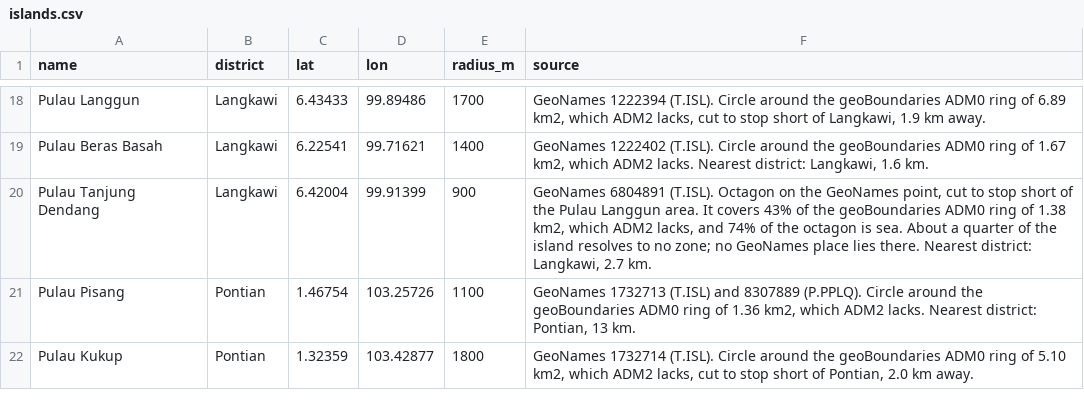
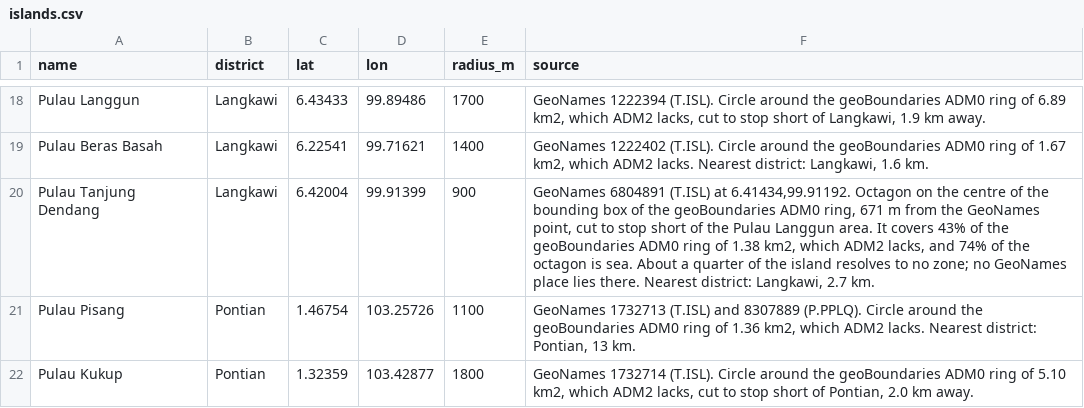
Before and after one commit to PillarsApp/adhan-dart, a CSV file: tool/malaysia/islands.csv, drawn as a sheet; only a part is shown, gaps mark what is left out.

```diff
--- a/tool/malaysia/islands.csv
+++ b/tool/malaysia/islands.csv
@@ -19,3 +19,3 @@ Pulau Langgun,Langkawi,6.43433,99.89486,1700,"GeoNames 1222394 (T.ISL). Circle a
 Pulau Beras Basah,Langkawi,6.22541,99.71621,1400,"GeoNames 1222402 (T.ISL). Circle around the geoBoundaries ADM0 ring of 1.67 km2, which ADM2 lacks. Nearest district: Langkawi, 1.6 km."
-Pulau Tanjung Dendang,Langkawi,6.42004,99.91399,900,"GeoNames 6804891 (T.ISL). Octagon on the GeoNames point, cut to stop short of the Pulau Langgun area. It covers 43% of the geoBoundaries ADM0 ring of 1.38 km2, which ADM2 lacks, and 74% of the octagon is sea. About a quarter of the island resolves to no zone; no GeoNames place lies there. Nearest district: Langkawi, 2.7 km."
+Pulau Tanjung Dendang,Langkawi,6.42004,99.91399,900,"GeoNames 6804891 (T.ISL) at 6.41434,99.91192. Octagon on the centre of the bounding box of the geoBoundaries ADM0 ring, 671 m from the GeoNames point, cut to stop short of the Pulau Langgun area. It covers 43% of the geoBoundaries ADM0 ring of 1.38 km2, which ADM2 lacks, and 74% of the octagon is sea. About a quarter of the island resolves to no zone; no GeoNames place lies there. Nearest district: Langkawi, 2.7 km."
 Pulau Pisang,Pontian,1.46754,103.25726,1100,"GeoNames 1732713 (T.ISL) and 8307889 (P.PPLQ). Circle around the geoBoundaries ADM0 ring of 1.36 km2, which ADM2 lacks. Nearest district: Pontian, 13 km."
```
Also changed, not shown: tool/malaysia/town_fixtures.csv, 15 other files.
